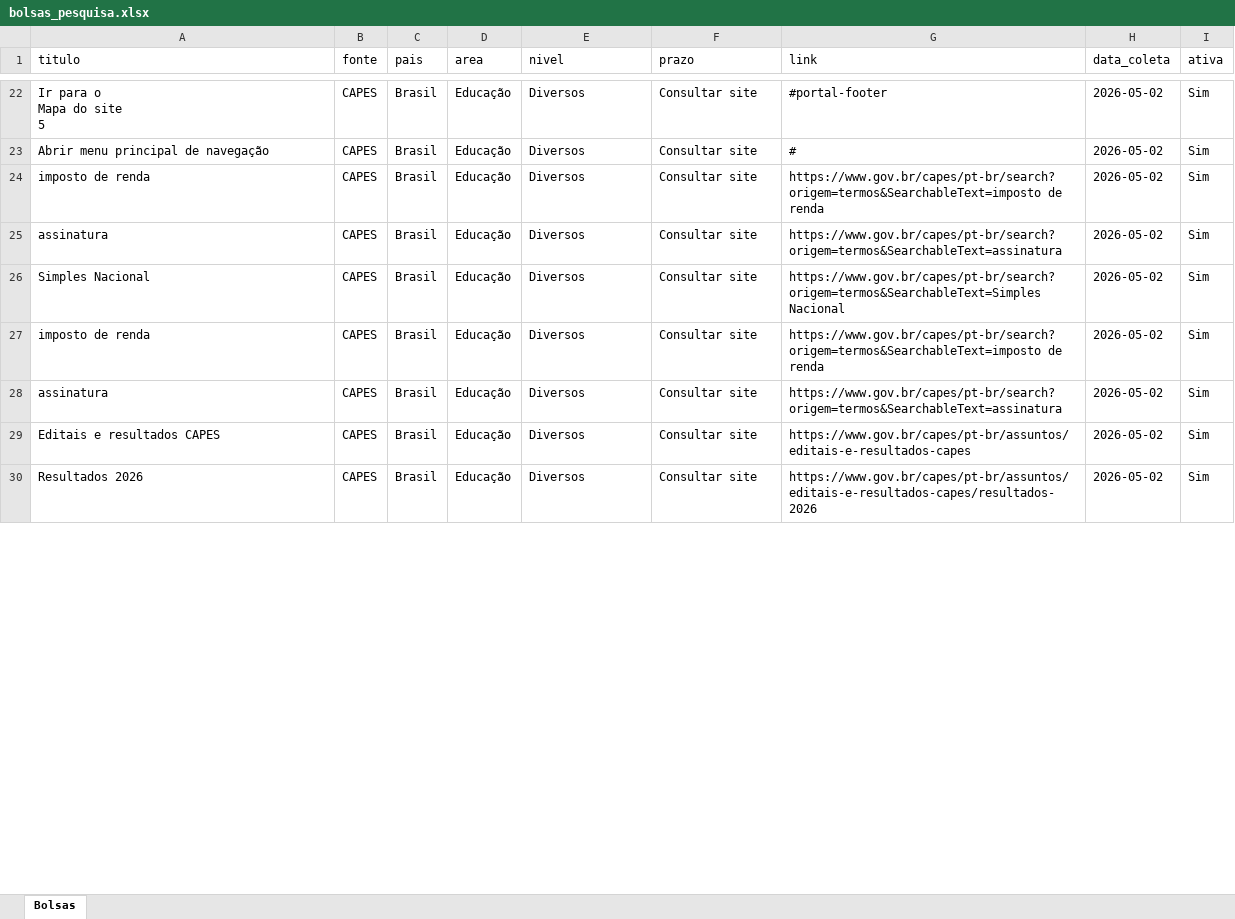
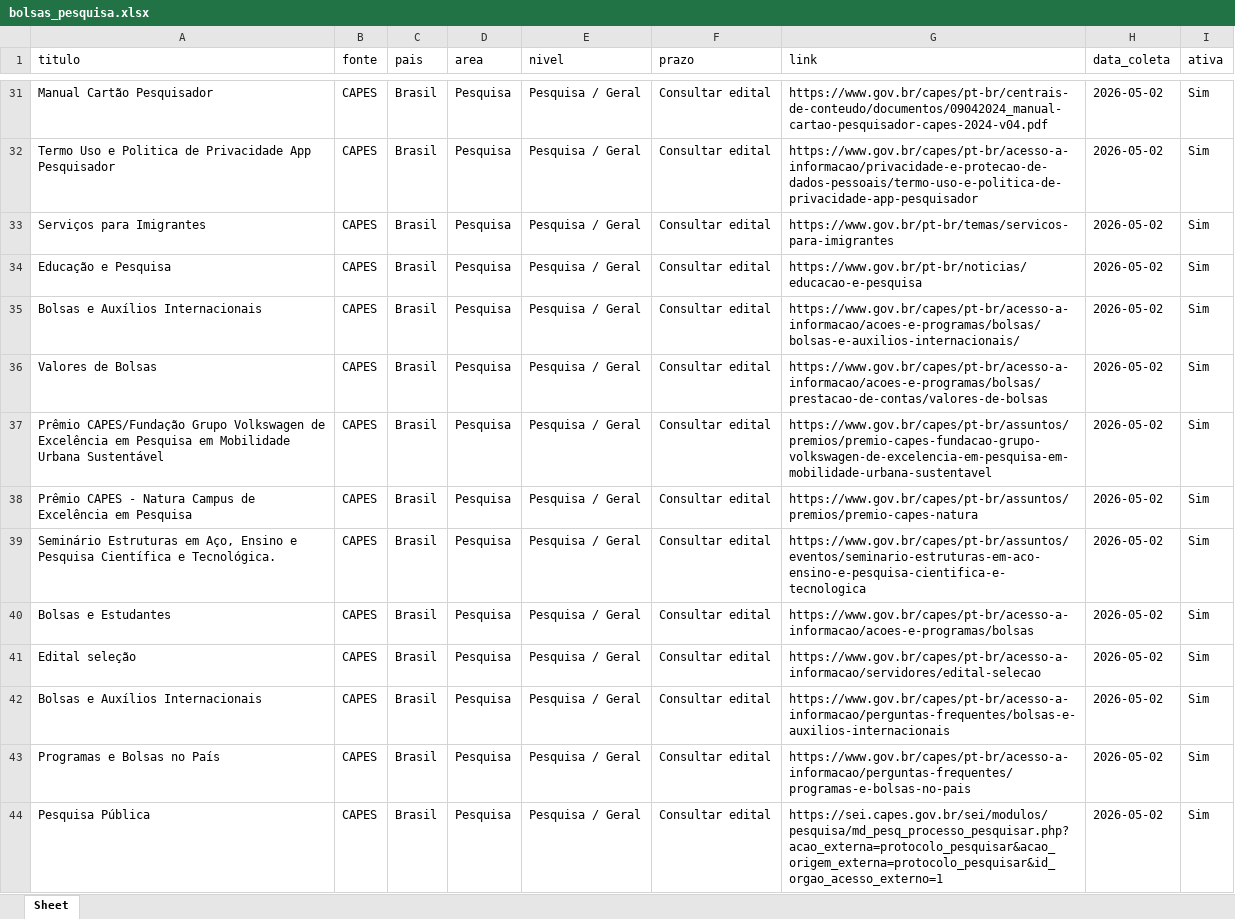
Before and after one commit to lucasdamasio1-commits/bolsas, an Excel workbook: bolsas/bolsas_pesquisa.xlsx, sheet Sheet, drawn as a sheet; only a part is shown, gaps mark what is left out; values as stored, in another font and other column widths than the file's, no borders; addresses are those after the commit; ↵ is a line break in a cell; the diff covers the shown part only; the diff names each change by its address in the sheet, - before the commit and + after, or states it on an @@ line.

```diff
--- a/bolsas/bolsas_pesquisa.xlsx (sheet Sheet)
+++ b/bolsas/bolsas_pesquisa.xlsx (sheet Sheet)
-sheet tab: Bolsas
+sheet tab: Sheet
-A31 (titulo): Ir para o ↵ Mapa do site ↵ 5
+A31 (titulo): Manual Cartão Pesquisador
-D31:D36 (area): Educação
+D31:D36 (area): Pesquisa
-E31:E36 (nivel): Diversos
+E31:E36 (nivel): Pesquisa / Geral
-F31:F36 (prazo): Consultar site
+F31:F36 (prazo): Consultar edital
-G31 (link): #portal-footer
+G31 (link): https://www.gov.br/capes/pt-br/centrais-de-conteudo/documentos/09042024_manual-cartao-pesquisador-capes-2024-v04.pdf
-A32 (titulo): Abrir menu principal de navegação
+A32 (titulo): Termo Uso e Politica de Privacidade App Pesquisador
-G32 (link): #
+G32 (link): https://www.gov.br/capes/pt-br/acesso-a-informacao/privacidade-e-protecao-de-dados-pessoais/termo-uso-e-politica-de-privacidade-app-pesquisador
-A33 (titulo): imposto de renda
+A33 (titulo): Serviços para Imigrantes
-G33 (link): https://www.gov.br/capes/pt-br/search?origem=termos&SearchableText=imposto de renda
+G33 (link): https://www.gov.br/pt-br/temas/servicos-para-imigrantes
-A34 (titulo): assinatura
+A34 (titulo): Educação e Pesquisa
-G34 (link): https://www.gov.br/capes/pt-br/search?origem=termos&SearchableText=assinatura
+G34 (link): https://www.gov.br/pt-br/noticias/educacao-e-pesquisa
-A35 (titulo): Simples Nacional
+A35 (titulo): Bolsas e Auxílios Internacionais
-G35 (link): https://www.gov.br/capes/pt-br/search?origem=termos&SearchableText=Simples Nacional
+G35 (link): https://www.gov.br/capes/pt-br/acesso-a-informacao/acoes-e-programas/bolsas/bolsas-e-auxilios-internacionais/
-A36 (titulo): imposto de renda
+A36 (titulo): Valores de Bolsas
-G36 (link): https://www.gov.br/capes/pt-br/search?origem=termos&SearchableText=imposto de renda
+G36 (link): https://www.gov.br/capes/pt-br/acesso-a-informacao/acoes-e-programas/bolsas/prestacao-de-contas/valores-de-bolsas
+row 37: Prêmio CAPES/Fundação Grupo Volkswagen de Excelência em Pesquisa em Mobilidade Urbana Sustentável | CAPES | Brasil | Pesquisa | Pesquisa / Geral | Consultar edital | https://www.gov.br/capes/pt-br/assuntos/premios/premio-capes-fundacao-grupo-volkswagen-de-excelencia-em-pesquisa-em-mobilidade-urbana-sustentavel | 2026-05-02 | Sim
-A38 (titulo): assinatura
+A38 (titulo): Prêmio CAPES - Natura Campus de Excelência em Pesquisa
-D38 (area): Educação
+D38 (area): Pesquisa
-E38 (nivel): Diversos
+E38 (nivel): Pesquisa / Geral
-F38 (prazo): Consultar site
+F38 (prazo): Consultar edital
-G38 (link): https://www.gov.br/capes/pt-br/search?origem=termos&SearchableText=assinatura
+G38 (link): https://www.gov.br/capes/pt-br/assuntos/premios/premio-capes-natura
+row 39: Seminário Estruturas em Aço, Ensino e Pesquisa Científica e Tecnológica. | CAPES | Brasil | Pesquisa | Pesquisa / Geral | Consultar edital | https://www.gov.br/capes/pt-br/assuntos/eventos/seminario-estruturas-em-aco-ensino-e-pesquisa-cientifica-e-tecnologica | 2026-05-02 | Sim
-A40 (titulo): Editais e resultados CAPES
+A40 (titulo): Bolsas e Estudantes
-D40:D41 (area): Educação
+D40:D41 (area): Pesquisa
-E40:E41 (nivel): Diversos
+E40:E41 (nivel): Pesquisa / Geral
-F40:F41 (prazo): Consultar site
+F40:F41 (prazo): Consultar edital
-G40 (link): https://www.gov.br/capes/pt-br/assuntos/editais-e-resultados-capes
+G40 (link): https://www.gov.br/capes/pt-br/acesso-a-informacao/acoes-e-programas/bolsas
-A41 (titulo): Resultados 2026
+A41 (titulo): Edital seleção
-G41 (link): https://www.gov.br/capes/pt-br/assuntos/editais-e-resultados-capes/resultados-2026
+G41 (link): https://www.gov.br/capes/pt-br/acesso-a-informacao/servidores/edital-selecao
+row 42: Bolsas e Auxílios Internacionais | CAPES | Brasil | Pesquisa | Pesquisa / Geral | Consultar edital | https://www.gov.br/capes/pt-br/acesso-a-informacao/perguntas-frequentes/bolsas-e-auxilios-internacionais | 2026-05-02 | Sim
+row 43: Programas e Bolsas no País | CAPES | Brasil | Pesquisa | Pesquisa / Geral | Consultar edital | https://www.gov.br/capes/pt-br/acesso-a-informacao/perguntas-frequentes/programas-e-bolsas-no-pais | 2026-05-02 | Sim
+row 44: Pesquisa Pública | CAPES | Brasil | Pesquisa | Pesquisa / Geral | Consultar edital | https://sei.capes.gov.br/sei/modulos/pesquisa/md_pesq_processo_pesquisar.php?acao_externa=protocolo_pesquisar&acao_origem_externa=protocolo_pesquisar&id_orgao_acesso_externo=1 | 2026-05-02 | Sim
```
Also changed, not shown: 11 added rows, 3 removed rows and 106 edited cells elsewhere in this sheet, 2 other files.
